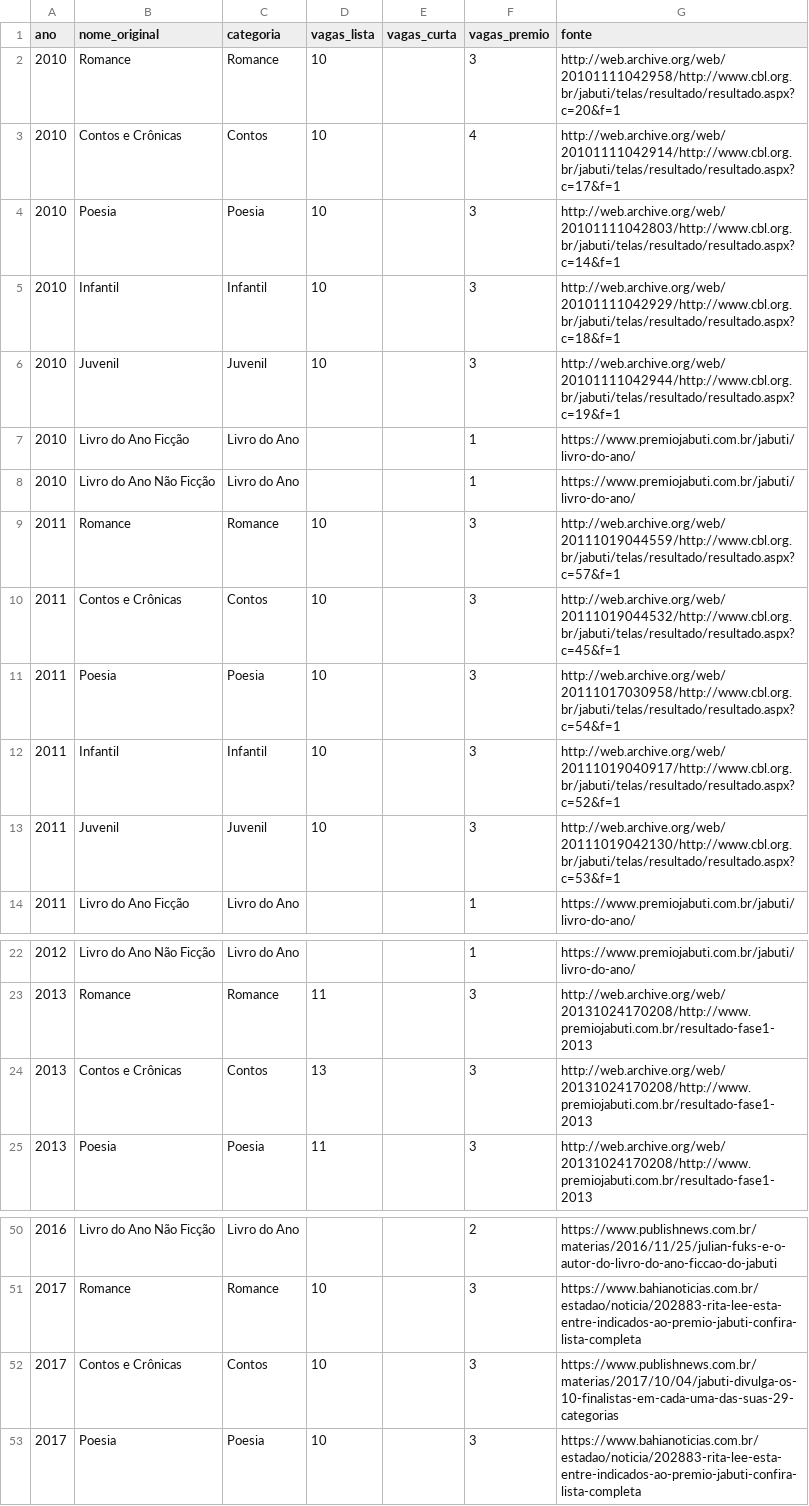
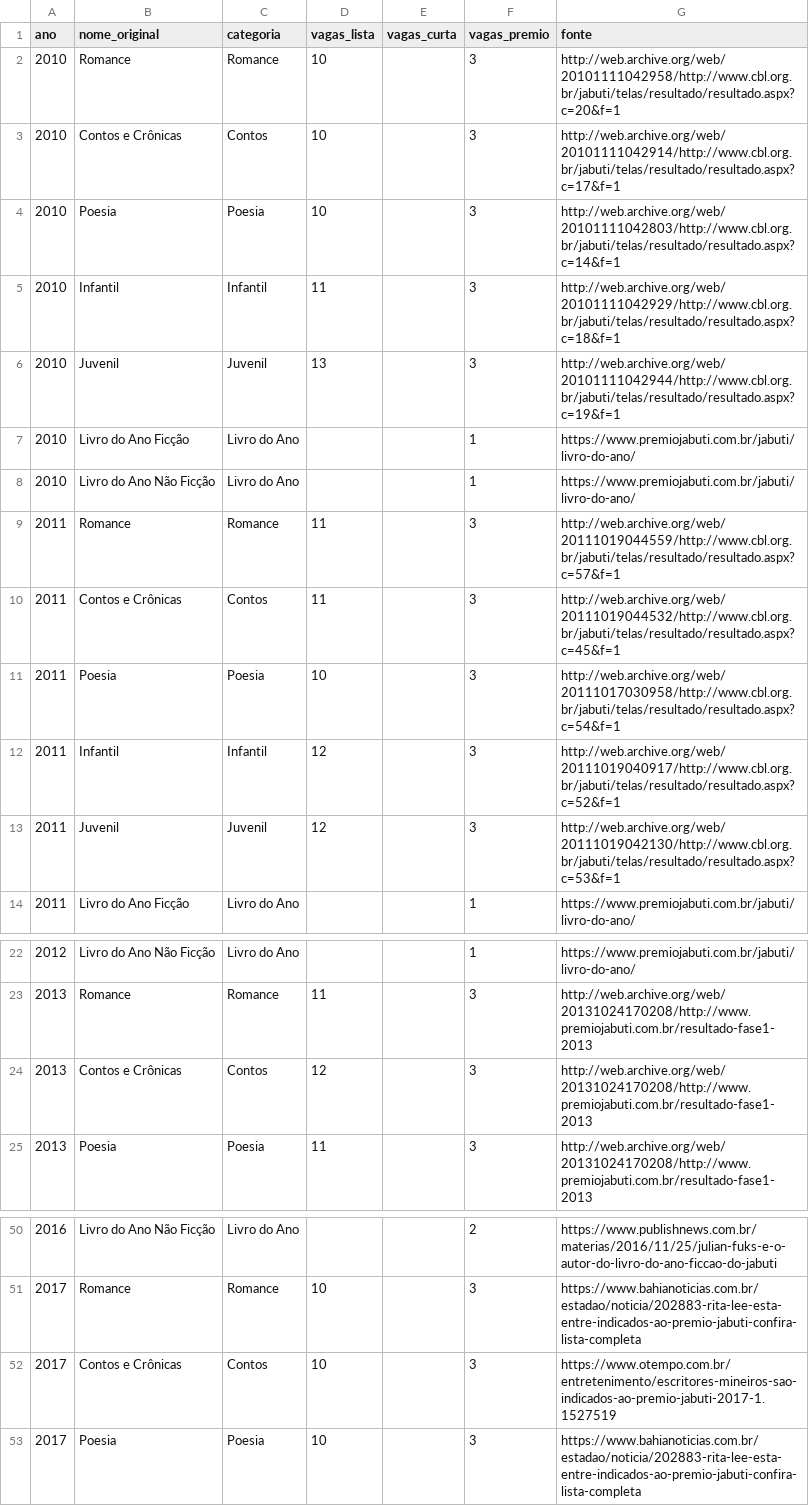
Before and after one commit to GSimas/Literadados, a CSV file: dados/categoria_edicao.csv, drawn as a sheet; only a part is shown, gaps mark what is left out.

```diff
--- a/dados/categoria_edicao.csv
+++ b/dados/categoria_edicao.csv
@@ -2,13 +2,13 @@ ano,nome_original,categoria,vagas_lista,vagas_curta,vagas_premio,fonte
 2010,Romance,Romance,10,,3,http://web.archive.org/web/20101111042958/http://www.cbl.org.br/jabuti/telas/resultado/resultado.aspx?c=20&f=1
-2010,Contos e Crônicas,Contos,10,,4,http://web.archive.org/web/20101111042914/http://www.cbl.org.br/jabuti/telas/resultado/resultado.aspx?c=17&f=1
+2010,Contos e Crônicas,Contos,10,,3,http://web.archive.org/web/20101111042914/http://www.cbl.org.br/jabuti/telas/resultado/resultado.aspx?c=17&f=1
 2010,Poesia,Poesia,10,,3,http://web.archive.org/web/20101111042803/http://www.cbl.org.br/jabuti/telas/resultado/resultado.aspx?c=14&f=1
-2010,Infantil,Infantil,10,,3,http://web.archive.org/web/20101111042929/http://www.cbl.org.br/jabuti/telas/resultado/resultado.aspx?c=18&f=1
-2010,Juvenil,Juvenil,10,,3,http://web.archive.org/web/20101111042944/http://www.cbl.org.br/jabuti/telas/resultado/resultado.aspx?c=19&f=1
+2010,Infantil,Infantil,11,,3,http://web.archive.org/web/20101111042929/http://www.cbl.org.br/jabuti/telas/resultado/resultado.aspx?c=18&f=1
+2010,Juvenil,Juvenil,13,,3,http://web.archive.org/web/20101111042944/http://www.cbl.org.br/jabuti/telas/resultado/resultado.aspx?c=19&f=1
 2010,Livro do Ano Ficção,Livro do Ano,,,1,https://www.premiojabuti.com.br/jabuti/livro-do-ano/
 2010,Livro do Ano Não Ficção,Livro do Ano,,,1,https://www.premiojabuti.com.br/jabuti/livro-do-ano/
-2011,Romance,Romance,10,,3,http://web.archive.org/web/20111019044559/http://www.cbl.org.br/jabuti/telas/resultado/resultado.aspx?c=57&f=1
-2011,Contos e Crônicas,Contos,10,,3,http://web.archive.org/web/20111019044532/http://www.cbl.org.br/jabuti/telas/resultado/resultado.aspx?c=45&f=1
+2011,Romance,Romance,11,,3,http://web.archive.org/web/20111019044559/http://www.cbl.org.br/jabuti/telas/resultado/resultado.aspx?c=57&f=1
+2011,Contos e Crônicas,Contos,11,,3,http://web.archive.org/web/20111019044532/http://www.cbl.org.br/jabuti/telas/resultado/resultado.aspx?c=45&f=1
 2011,Poesia,Poesia,10,,3,http://web.archive.org/web/20111017030958/http://www.cbl.org.br/jabuti/telas/resultado/resultado.aspx?c=54&f=1
-2011,Infantil,Infantil,10,,3,http://web.archive.org/web/20111019040917/http://www.cbl.org.br/jabuti/telas/resultado/resultado.aspx?c=52&f=1
-2011,Juvenil,Juvenil,10,,3,http://web.archive.org/web/20111019042130/http://www.cbl.org.br/jabuti/telas/resultado/resultado.aspx?c=53&f=1
+2011,Infantil,Infantil,12,,3,http://web.archive.org/web/20111019040917/http://www.cbl.org.br/jabuti/telas/resultado/resultado.aspx?c=52&f=1
+2011,Juvenil,Juvenil,12,,3,http://web.archive.org/web/20111019042130/http://www.cbl.org.br/jabuti/telas/resultado/resultado.aspx?c=53&f=1
 2011,Livro do Ano Ficção,Livro do Ano,,,1,https://www.premiojabuti.com.br/jabuti/livro-do-ano/
@@ -23,3 +23,3 @@ ano,nome_original,categoria,vagas_lista,vagas_curta,vagas_premio,fonte
 2013,Romance,Romance,11,,3,http://web.archive.org/web/20131024170208/http://www.premiojabuti.com.br/resultado-fase1-2013
-2013,Contos e Crônicas,Contos,13,,3,http://web.archive.org/web/20131024170208/http://www.premiojabuti.com.br/resultado-fase1-2013
+2013,Contos e Crônicas,Contos,12,,3,http://web.archive.org/web/20131024170208/http://www.premiojabuti.com.br/resultado-fase1-2013
 2013,Poesia,Poesia,11,,3,http://web.archive.org/web/20131024170208/http://www.premiojabuti.com.br/resultado-fase1-2013
@@ -51,3 +51,3 @@ ano,nome_original,categoria,vagas_lista,vagas_curta,vagas_premio,fonte
 2017,Romance,Romance,10,,3,https://www.bahianoticias.com.br/estadao/noticia/202883-rita-lee-esta-entre-indicados-ao-premio-jabuti-confira-lista-completa
-2017,Contos e Crônicas,Contos,10,,3,https://www.publishnews.com.br/materias/2017/10/04/jabuti-divulga-os-10-finalistas-em-cada-uma-das-suas-29-categorias
+2017,Contos e Crônicas,Contos,10,,3,https://www.otempo.com.br/entretenimento/escritores-mineiros-sao-indicados-ao-premio-jabuti-2017-1.1527519
 2017,Poesia,Poesia,10,,3,https://www.bahianoticias.com.br/estadao/noticia/202883-rita-lee-esta-entre-indicados-ao-premio-jabuti-confira-lista-completa
```
Also changed, not shown: dados/coleta/categorias_edicao.csv, dados/coleta/verificacao_raca.csv, 33 other files.
